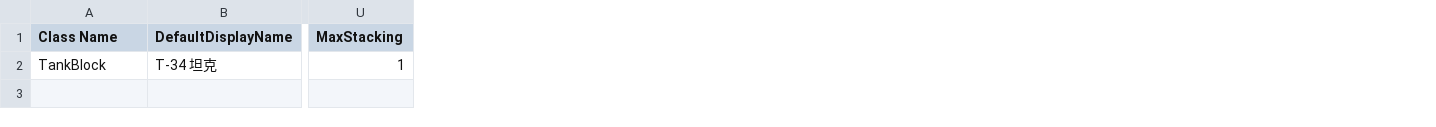
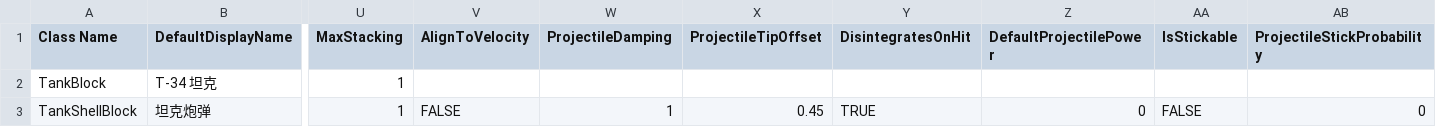
Before and after one commit to godblessmezyan-art/Survivalcraft2, a CSV file: SCIE-Port/src/SCIEPort/Assets/Blocks/Tanks.csv, drawn as a sheet; only a part is shown, gaps mark what is left out; rows hold the shown columns only; the diff names each change by its address in the sheet, - before the commit and + after, or states it on an @@ line.

Commit message:
fix(scie-port): detonate larger tank shell on impact

```diff
--- a/SCIE-Port/src/SCIEPort/Assets/Blocks/Tanks.csv
+++ b/SCIE-Port/src/SCIEPort/Assets/Blocks/Tanks.csv
+column V (AlignToVelocity), empty
+column W (ProjectileDamping), empty
+column X (ProjectileTipOffset), empty
+column Y (DisintegratesOnHit), empty
+column Z (DefaultProjectilePower), empty
+column AA (IsStickable), empty
+column AB (ProjectileStickProbability), empty
+row 3: TankShellBlock | 坦克炮弹 | 1 | FALSE | 1 | 0.45 | TRUE | 0 | FALSE | 0
```
Also changed, not shown: 14 other files.
